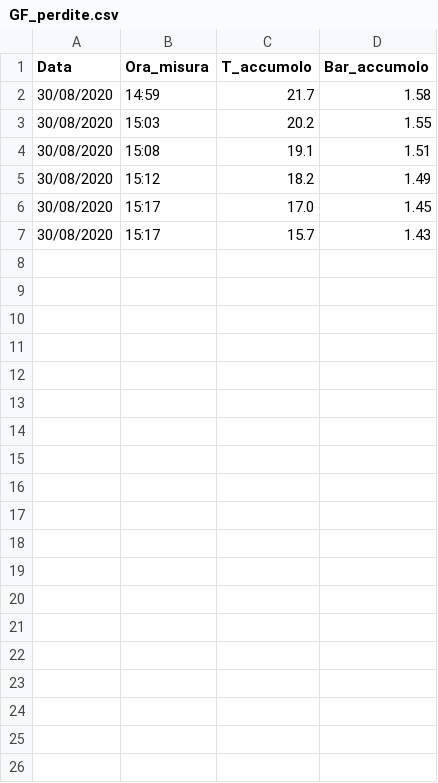
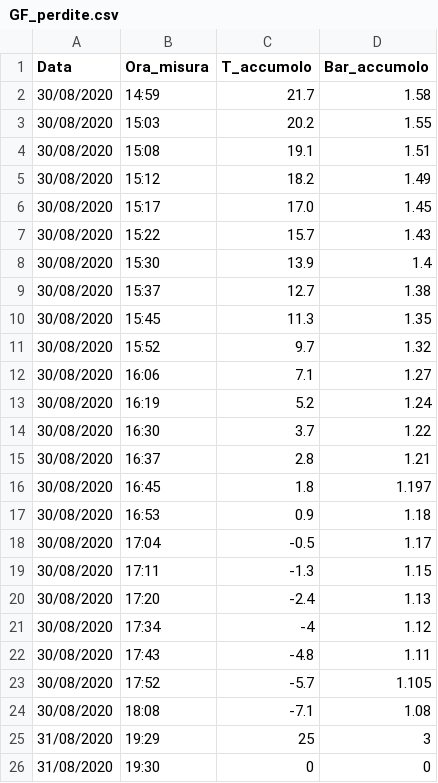
Before and after one commit to Elia1996/Cantina1-0, a CSV file: GF_perdite.csv, drawn as a sheet.

```diff
--- a/GF_perdite.csv
+++ b/GF_perdite.csv
@@ -6,2 +6,21 @@ Data;Ora_misura;T_accumolo;Bar_accumolo
 30/08/2020;15:17;17.0;1.45
-30/08/2020;15:17;15.7;1.43
+30/08/2020;15:22;15.7;1.43
+30/08/2020;15:30;13.9;1.4
+30/08/2020;15:37;12.7;1.38
+30/08/2020;15:45;11.3;1.35
+30/08/2020;15:52;9.7;1.32
+30/08/2020;16:06;7.1;1.27
+30/08/2020;16:19;5.2;1.24
+30/08/2020;16:30;3.7;1.22
+30/08/2020;16:37;2.8;1.21
+30/08/2020;16:45;1.8;1.197
+30/08/2020;16:53;0.9;1.18
+30/08/2020;17:04;-0.5;1.17
+30/08/2020;17:11;-1.3;1.15
+30/08/2020;17:20;-2.4;1.13
+30/08/2020;17:34;-4;1.12
+30/08/2020;17:43;-4.8;1.11
+30/08/2020;17:52;-5.7;1.105
+30/08/2020;18:08;-7.1;1.08
+31/08/2020;19:29;25;3
+31/08/2020;19:30;0;0
```
Also changed, not shown: 6 other files.
